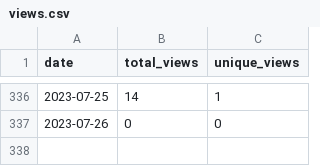
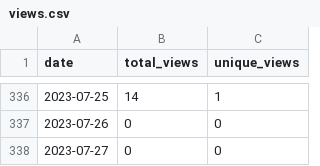
Before and after one commit to wumphlett/repostats, a CSV file: .traffic/views.csv, drawn as a sheet; only a part is shown, gaps mark what is left out; the diff names each change by its address in the sheet, - before the commit and + after, or states it on an @@ line.

```diff
--- a/.traffic/views.csv
+++ b/.traffic/views.csv
+row 338: 2023-07-27 | 0 | 0
```
Also changed, not shown: .traffic/clones.csv, 3 other files.
